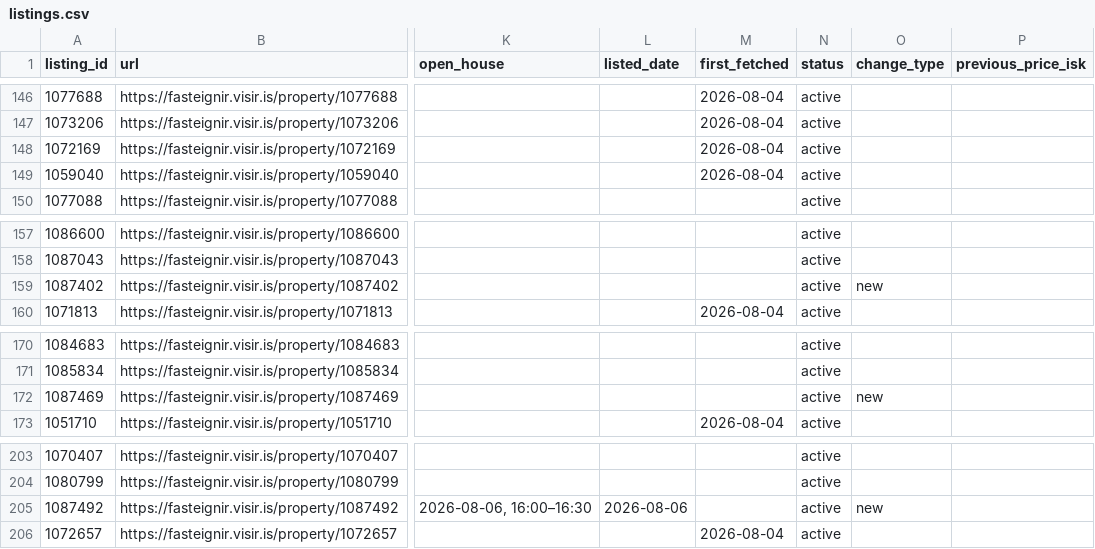
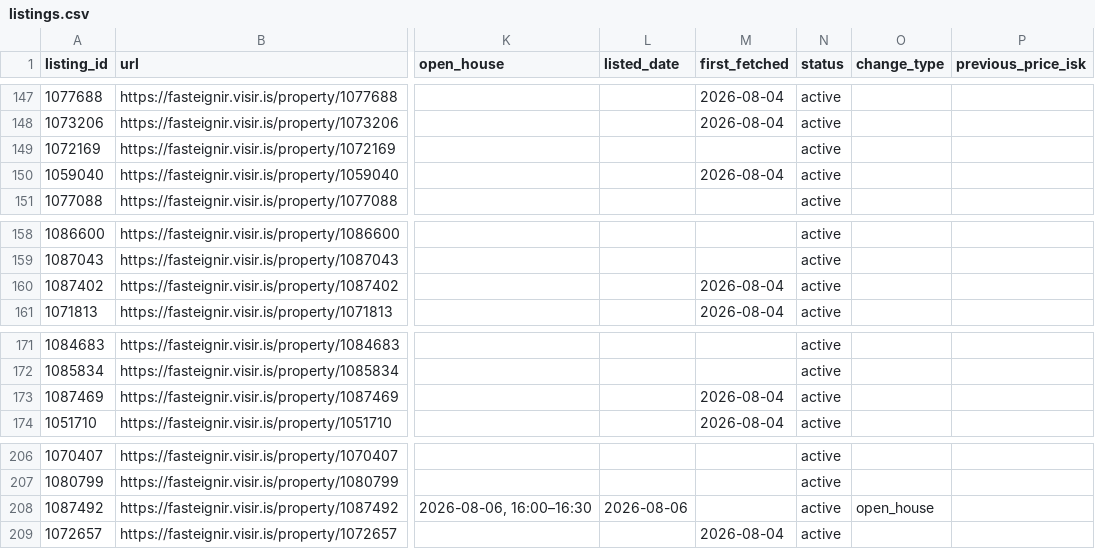
Before and after one commit to alruts/fasteignir-listing-monitor, a CSV file: data/listings.csv, drawn as a sheet; only a part is shown, gaps mark what is left out; addresses are those after the commit; the diff covers the shown part only; the diff names each change by its address in the sheet, - before the commit and + after, or states it on an @@ line.

Commit message:
Update house listings

```diff
--- a/data/listings.csv
+++ b/data/listings.csv
-M149 (first_fetched): 2026-08-04
+M149 (first_fetched): (empty)
-M160 (first_fetched): (empty)
+M160 (first_fetched): 2026-08-04
-O160 (change_type): new
+O160 (change_type): (empty)
-M173 (first_fetched): (empty)
+M173 (first_fetched): 2026-08-04
-O173 (change_type): new
+O173 (change_type): (empty)
-O208 (change_type): new
+O208 (change_type): open_house
```
Also changed, not shown: 3 added rows and 8 edited cells elsewhere in this file, 2 other files.
